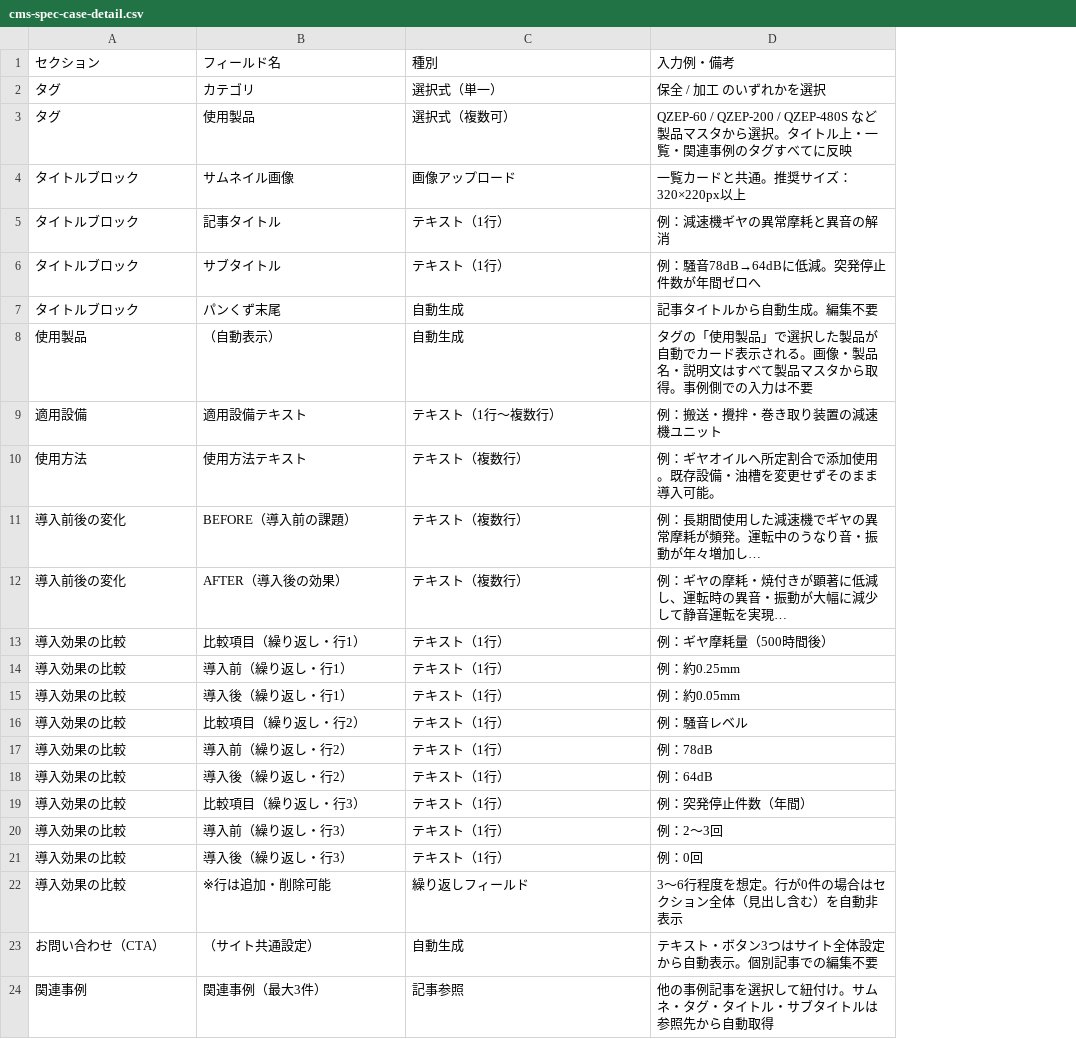
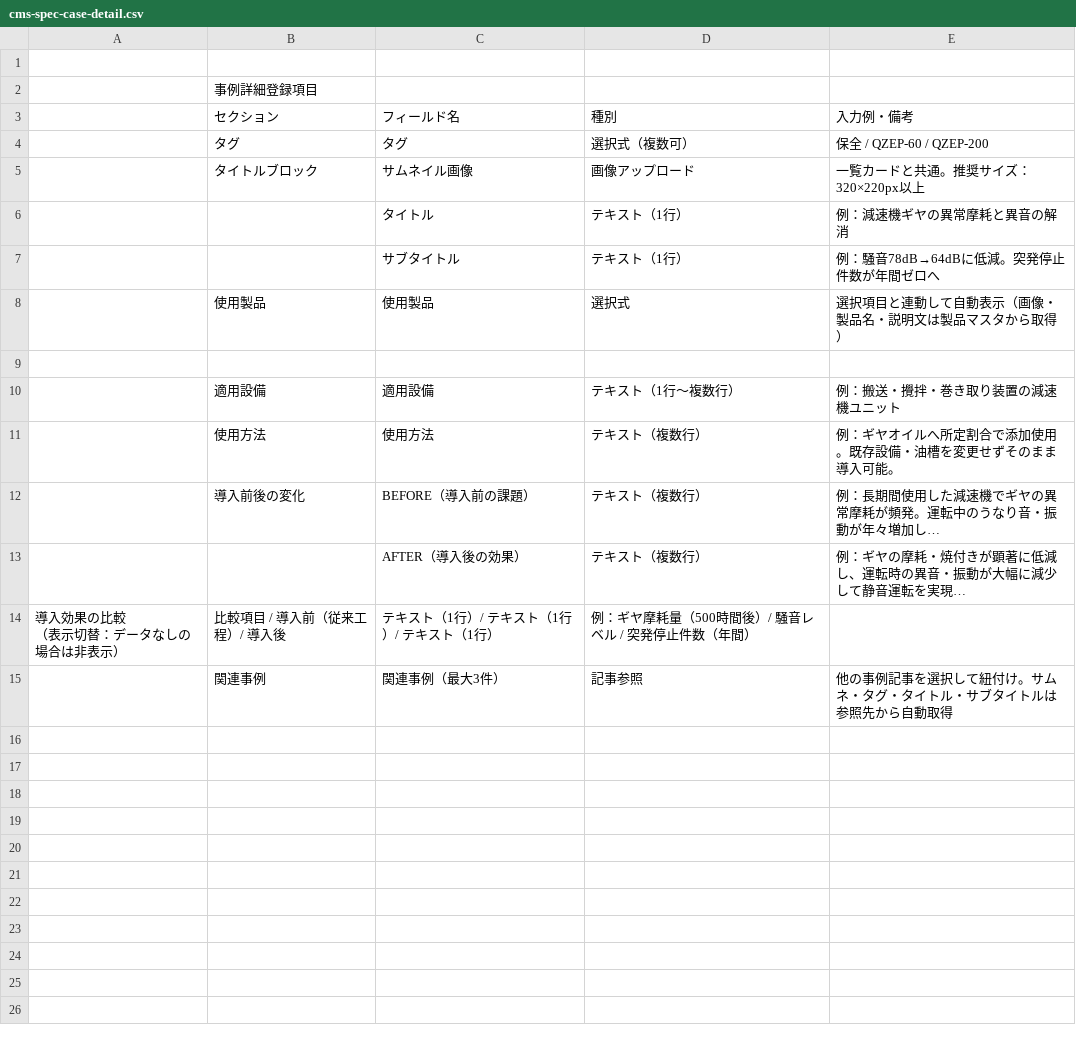
Before and after one commit to okada-dri/suzuki-oil, a CSV file: cms-spec-case-detail.csv, drawn as a sheet; removed rows and columns are numbered as before the commit, all else as after; ↵ is a line break in a cell; the diff names each change by its address in the sheet, - before the commit and + after, or states it on an @@ line.

```diff
--- a/cms-spec-case-detail.csv
+++ b/cms-spec-case-detail.csv
+column A, empty
+row 1: (empty)
+row 2:  | 事例詳細登録項目
-row 2: タグ | カテゴリ | 選択式（単一） | 保全 / 加工 のいずれかを選択
-C4 (フィールド名): 使用製品
+C4 (フィールド名): タグ
-E4 (入力例・備考): QZEP-60 / QZEP-200 / QZEP-480S など製品マスタから選択。タイトル上・一覧・関連事例のタグすべてに反映
+E4 (入力例・備考): 保全 / QZEP-60 / QZEP-200
-B6:B7 (セクション): タイトルブロック
+B6:B7 (セクション): (empty)
-C6 (フィールド名): 記事タイトル
+C6 (フィールド名): タイトル
-row 7: タイトルブロック | パンくず末尾 | 自動生成 | 記事タイトルから自動生成。編集不要
+row 8:  | 使用製品 | 使用製品 | 選択式 | 選択項目と連動して自動表示（画像・製品名・説明文は製品マスタから取得）
-row 9: 使用製品 | （自動表示） | 自動生成 | タグの「使用製品」で選択した製品が自動でカード表示される。画像・製品名・説明文はすべて製品マスタから取得。事例側での入力は不要
+row 9: (empty)
-C10 (フィールド名): 適用設備テキスト
+C10 (フィールド名): 適用設備
-C11 (フィールド名): 使用方法テキスト
+C11 (フィールド名): 使用方法
-B13 (セクション): 導入前後の変化
+B13 (セクション): (empty)
-row 13: 導入効果の比較 | 比較項目（繰り返し・行1） | テキスト（1行） | 例：ギヤ摩耗量（500時間後）
-row 14: 導入効果の比較 | 導入前（繰り返し・行1） | テキスト（1行） | 例：約0.25mm
-row 15: 導入効果の比較 | 導入後（繰り返し・行1） | テキスト（1行） | 例：約0.05mm
-row 16: 導入効果の比較 | 比較項目（繰り返し・行2） | テキスト（1行） | 例：騒音レベル
-row 17: 導入効果の比較 | 導入前（繰り返し・行2） | テキスト（1行） | 例：78dB
-row 18: 導入効果の比較 | 導入後（繰り返し・行2） | テキスト（1行） | 例：64dB
-row 19: 導入効果の比較 | 比較項目（繰り返し・行3） | テキスト（1行） | 例：突発停止件数（年間）
-row 20: 導入効果の比較 | 導入前（繰り返し・行3） | テキスト（1行） | 例：2〜3回
-row 21: 導入効果の比較 | 導入後（繰り返し・行3） | テキスト（1行） | 例：0回
-row 22: 導入効果の比較 | ※行は追加・削除可能 | 繰り返しフィールド | 3〜6行程度を想定。行が0件の場合はセクション全体（見出し含む）を自動非表示
-row 23: お問い合わせ（CTA） | （サイト共通設定） | 自動生成 | テキスト・ボタン3つはサイト全体設定から自動表示。個別記事での編集不要
+row 14: 導入効果の比較 ↵ （表示切替：データなしの場合は非表示） | 比較項目 / 導入前（従来工程）/ 導入後 | テキスト（1行）/ テキスト（1行）/ テキスト（1行） | 例：ギヤ摩耗量（500時間後）/ 騒音レベル / 突発停止件数（年間）
```
Also changed, not shown: 36 other files.
